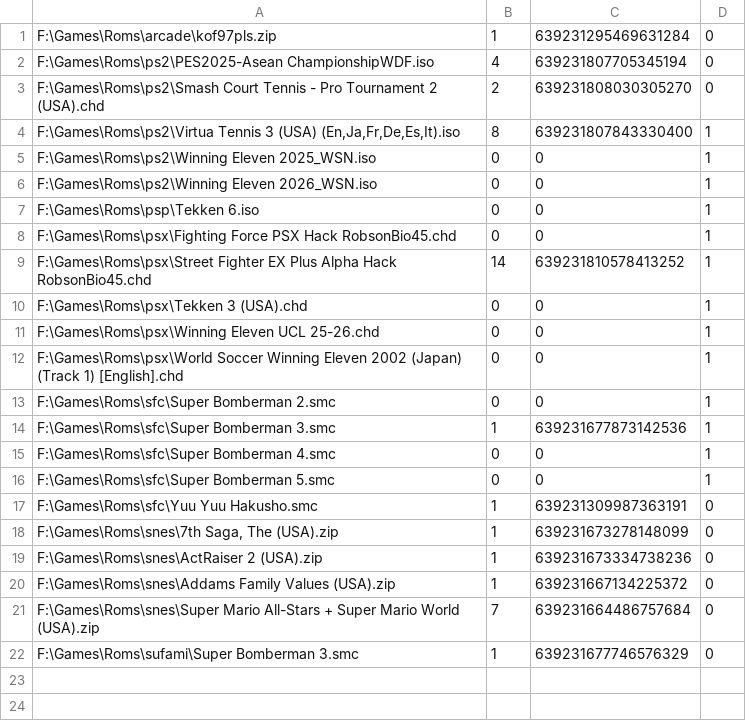
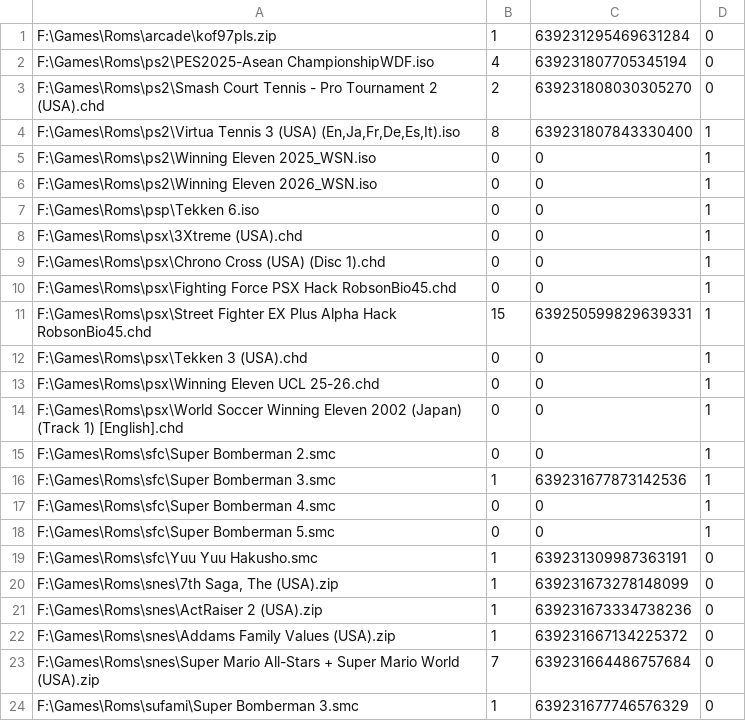
Before and after one commit to chaudohoang/toyprojects, a TSV file: Romlauncher/RomLauncher.stats.tsv, drawn as a sheet.

```diff
--- a/Romlauncher/RomLauncher.stats.tsv
+++ b/Romlauncher/RomLauncher.stats.tsv
@@ -7,4 +7,6 @@ F:\Games\Roms\ps2\Winning Eleven 2026_WSN.iso	0	0	1
 F:\Games\Roms\psp\Tekken 6.iso	0	0	1
+F:\Games\Roms\psx\3Xtreme (USA).chd	0	0	1
+F:\Games\Roms\psx\Chrono Cross (USA) (Disc 1).chd	0	0	1
 F:\Games\Roms\psx\Fighting Force PSX Hack RobsonBio45.chd	0	0	1
-F:\Games\Roms\psx\Street Fighter EX Plus Alpha Hack RobsonBio45.chd	14	639231810578413252	1
+F:\Games\Roms\psx\Street Fighter EX Plus Alpha Hack RobsonBio45.chd	15	639250599829639331	1
 F:\Games\Roms\psx\Tekken 3 (USA).chd	0	0	1
```
Also changed, not shown: 3 other files.
